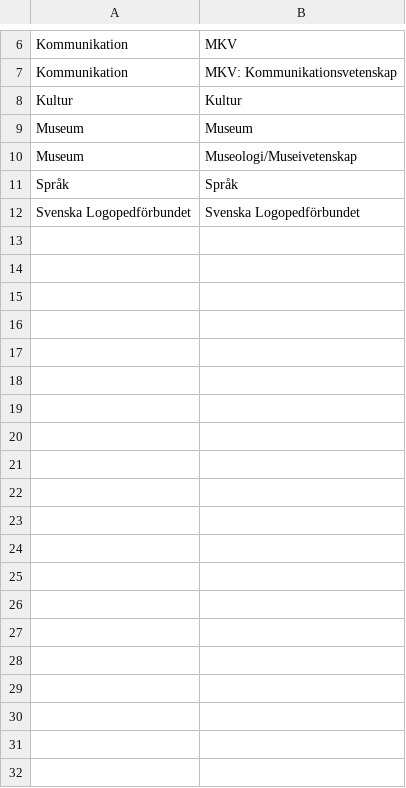
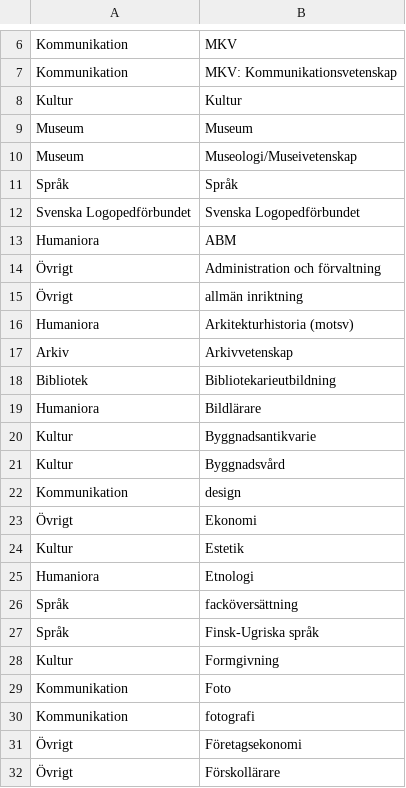
Before and after one commit to MansMeg/DIK_analys, a CSV file: Classification/Intressegrupper.csv, drawn as a sheet; only a part is shown, gaps mark what is left out; the diff covers the shown part only.

Commit message:
Updated intressegrupper

```diff
--- a/Classification/Intressegrupper.csv
+++ b/Classification/Intressegrupper.csv
@@ -12 +12,21 @@
 "Svenska Logopedförbundet","Svenska Logopedförbundet"
+"Humaniora","ABM"
+"Övrigt","Administration och förvaltning"
+"Övrigt","allmän inriktning"
+"Humaniora","Arkitekturhistoria (motsv)"
+"Arkiv","Arkivvetenskap"
+"Bibliotek","Bibliotekarieutbildning"
+"Humaniora","Bildlärare"
+"Kultur","Byggnadsantikvarie"
+"Kultur","Byggnadsvård"
+"Kommunikation","design"
+"Övrigt","Ekonomi"
+"Kultur","Estetik"
+"Humaniora","Etnologi"
+"Språk","facköversättning"
+"Språk","Finsk-Ugriska språk"
+"Kultur","Formgivning"
+"Kommunikation","Foto"
+"Kommunikation","fotografi"
+"Övrigt","Företagsekonomi"
+"Övrigt","Förskollärare"
```
Also changed, not shown: 36 added rows elsewhere in this file.
